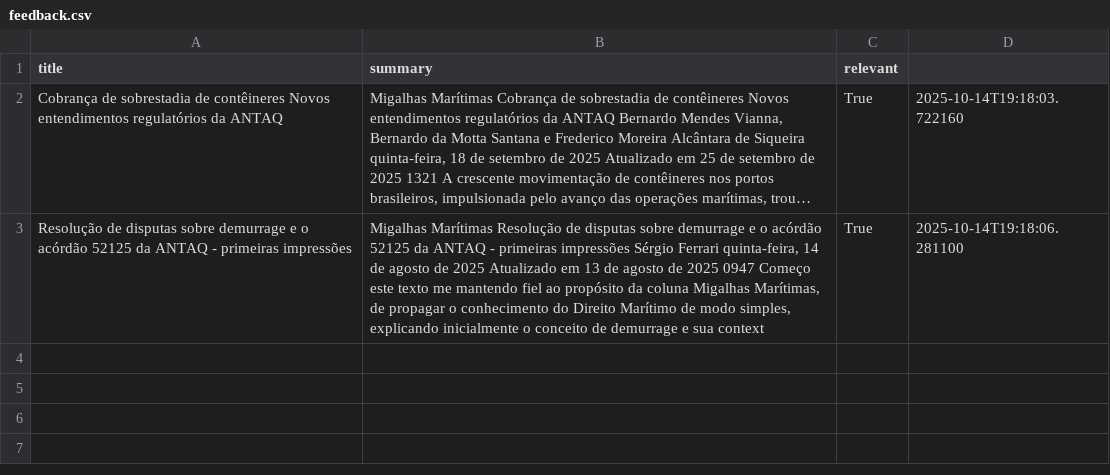
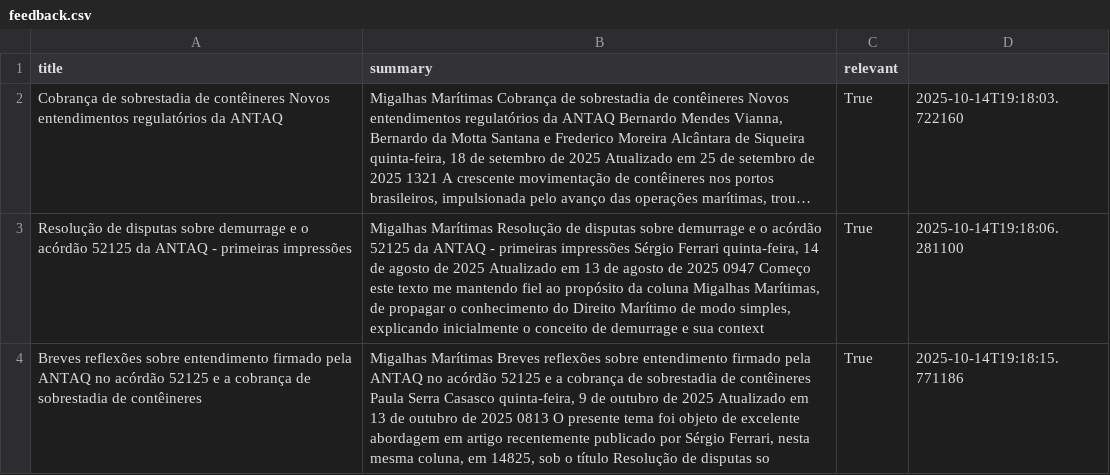
Before and after one commit to alexandrecamposcastro/news-bot-brazmar, a CSV file: feedback.csv, drawn as a sheet; long unchanged cells end in ….

Commit message:
Add feedback: Breves reflexões sobre entendi...

```diff
--- a/feedback.csv
+++ b/feedback.csv
@@ -3 +3,2 @@ title,summary,relevant
 "Resolução de disputas sobre demurrage e o acórdão 52125 da ANTAQ - primeiras impressões","Migalhas Marítimas Resolução de disputas sobre demurrage e o acórdão 52125 da ANTAQ - primeiras impressões Sérgio Ferrari quinta-feira, 14 de agosto de 2025 Atualizado em 13 de agosto de 2025 0947 Começo este texto me mantendo fiel ao propósito da coluna Migalhas Marítimas, de propagar o conhecimento do Direito Marítimo de modo simples, explicando inicialmente o conceito de demurrage e sua context",True,2025-10-14T19:18:06.281100
+"Breves reflexões sobre entendimento firmado pela ANTAQ no acórdão 52125 e a cobrança de sobrestadia de contêineres","Migalhas Marítimas Breves reflexões sobre entendimento firmado pela ANTAQ no acórdão 52125 e a cobrança de sobrestadia de contêineres Paula Serra Casasco quinta-feira, 9 de outubro de 2025 Atualizado em 13 de outubro de 2025 0813 O presente tema foi objeto de excelente abordagem em artigo recentemente publicado por Sérgio Ferrari, nesta mesma coluna, em 14825, sob o título Resolução de disputas so",True,2025-10-14T19:18:15.771186
```
